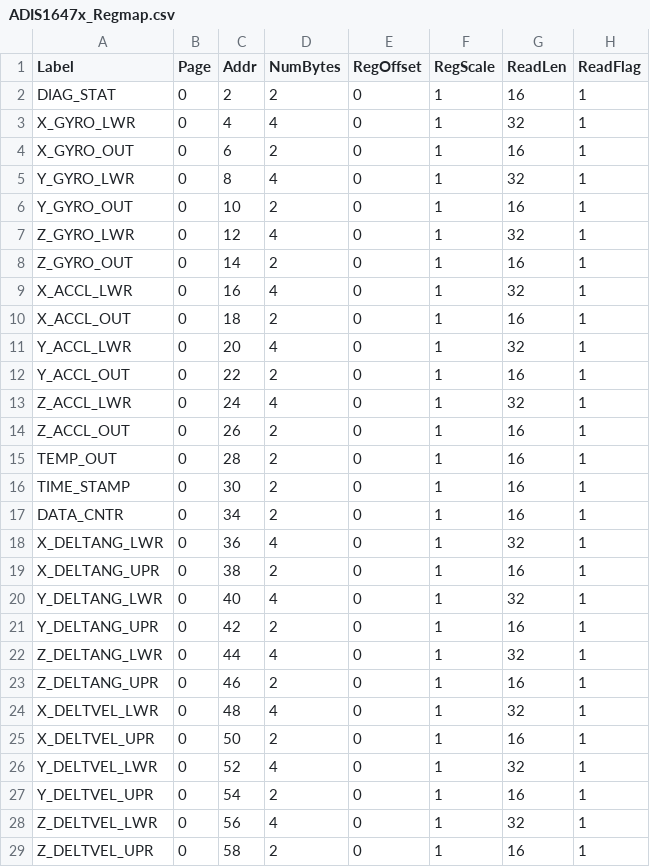
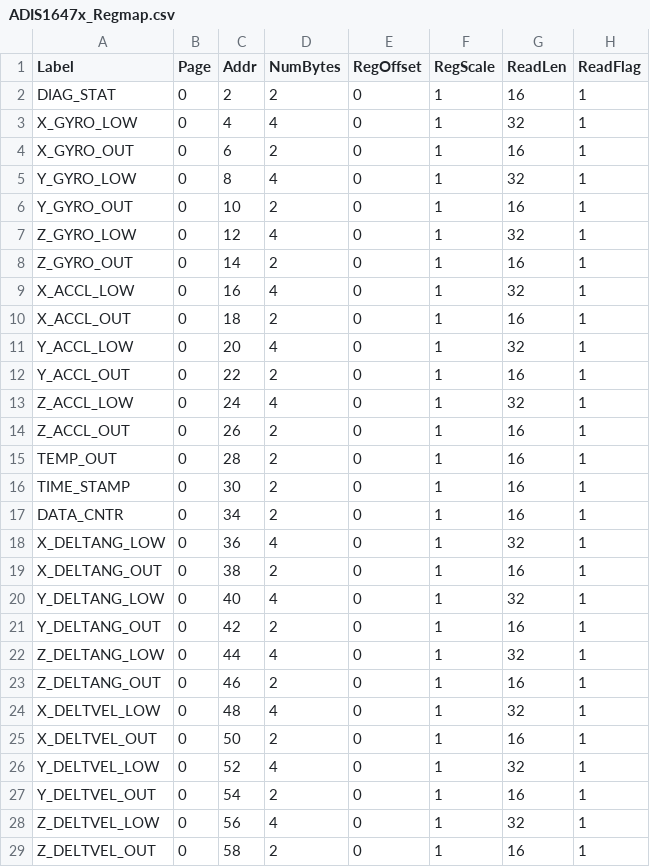
Before and after one commit to analogdevicesinc/iSensor-FX3-Eval, a CSV file: src/ADIS1647x_Regmap.csv, drawn as a sheet; only a part is shown; the diff covers the shown part only; the diff names each change by its address in the sheet, - before the commit and + after, or states it on an @@ line.

```diff
--- a/src/ADIS1647x_Regmap.csv
+++ b/src/ADIS1647x_Regmap.csv
-A3 (Label): X_GYRO_LWR
+A3 (Label): X_GYRO_LOW
-A5 (Label): Y_GYRO_LWR
+A5 (Label): Y_GYRO_LOW
-A7 (Label): Z_GYRO_LWR
+A7 (Label): Z_GYRO_LOW
-A9 (Label): X_ACCL_LWR
+A9 (Label): X_ACCL_LOW
-A11 (Label): Y_ACCL_LWR
+A11 (Label): Y_ACCL_LOW
-A13 (Label): Z_ACCL_LWR
+A13 (Label): Z_ACCL_LOW
-A18 (Label): X_DELTANG_LWR
+A18 (Label): X_DELTANG_LOW
-A19 (Label): X_DELTANG_UPR
+A19 (Label): X_DELTANG_OUT
-A20 (Label): Y_DELTANG_LWR
+A20 (Label): Y_DELTANG_LOW
-A21 (Label): Y_DELTANG_UPR
+A21 (Label): Y_DELTANG_OUT
-A22 (Label): Z_DELTANG_LWR
+A22 (Label): Z_DELTANG_LOW
-A23 (Label): Z_DELTANG_UPR
+A23 (Label): Z_DELTANG_OUT
-A24 (Label): X_DELTVEL_LWR
+A24 (Label): X_DELTVEL_LOW
-A25 (Label): X_DELTVEL_UPR
+A25 (Label): X_DELTVEL_OUT
-A26 (Label): Y_DELTVEL_LWR
+A26 (Label): Y_DELTVEL_LOW
-A27 (Label): Y_DELTVEL_UPR
+A27 (Label): Y_DELTVEL_OUT
-A28 (Label): Z_DELTVEL_LWR
+A28 (Label): Z_DELTVEL_LOW
-A29 (Label): Z_DELTVEL_UPR
+A29 (Label): Z_DELTVEL_OUT
```
Also changed, not shown: 1 added row and 20 edited cells elsewhere in this file, src/ADIS1649x_Regmap.csv, 2 other files.
